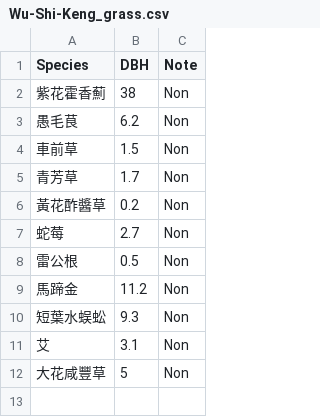
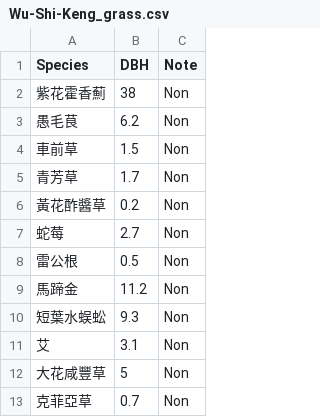
Before and after one commit to MongMong11/Biological-resource-sampling-survey-technology, a CSV file: Wu-Shi-Keng_grass.csv, drawn as a sheet.

Commit message:
Update Wu-Shi-Keng_grass.csv

```diff
--- a/Wu-Shi-Keng_grass.csv
+++ b/Wu-Shi-Keng_grass.csv
@@ -12 +12,2 @@ Species,DBH,Note
 大花咸豐草,5,Non
+克菲亞草,0.7,Non
```
